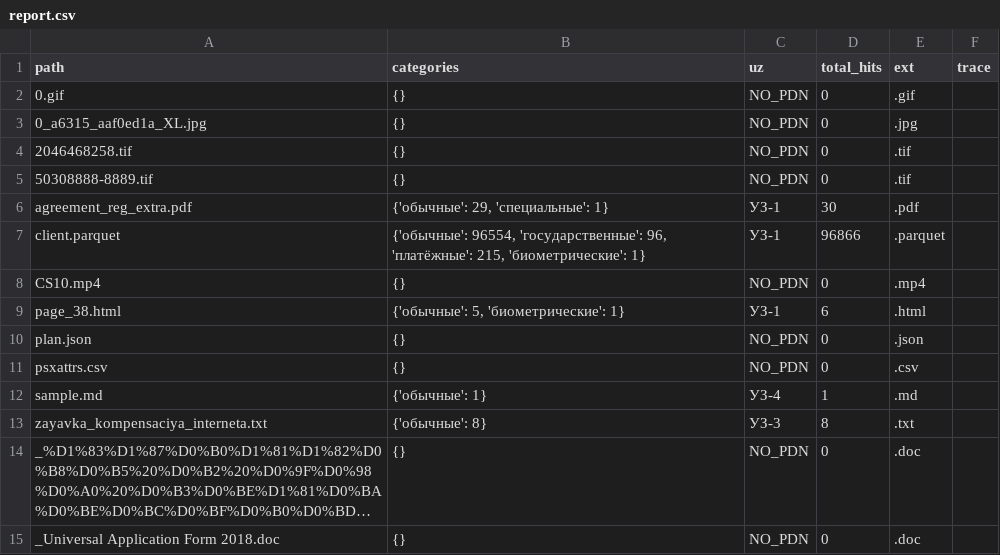
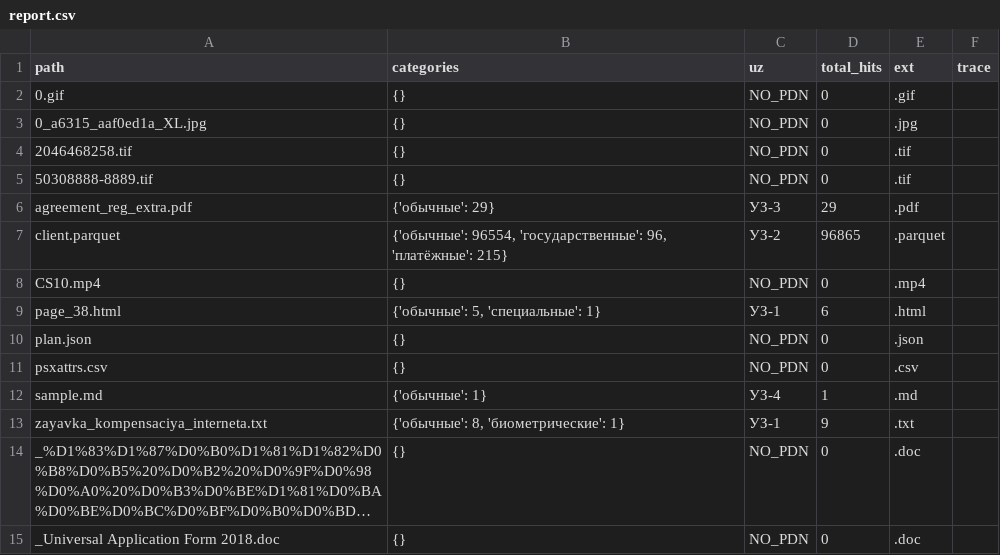
Before and after one commit to Int-cest/14rus, a CSV file: report.csv, drawn as a sheet; long unchanged cells end in …; the diff names each change by its address in the sheet, - before the commit and + after, or states it on an @@ line.

```diff
--- a/report.csv
+++ b/report.csv
-B6 (categories): {'обычные': 29, 'специальные': 1}
+B6 (categories): {'обычные': 29}
-C6 (uz): УЗ-1
+C6 (uz): УЗ-3
-D6 (total_hits): 30
+D6 (total_hits): 29
-B7 (categories): …96, 'платёжные': 215, 'биометрические': 1}
+B7 (categories): …96, 'платёжные': 215}
-C7 (uz): УЗ-1
+C7 (uz): УЗ-2
-D7 (total_hits): 96866
+D7 (total_hits): 96865
-B9 (categories): {'обычные': 5, 'биометрические': 1}
+B9 (categories): {'обычные': 5, 'специальные': 1}
-B13 (categories): {'обычные': 8}
+B13 (categories): {'обычные': 8, 'биометрические': 1}
-C13 (uz): УЗ-3
+C13 (uz): УЗ-1
-D13 (total_hits): 8
+D13 (total_hits): 9
```
Also changed, not shown: 1 other file.
